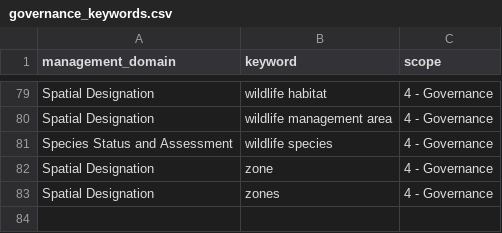
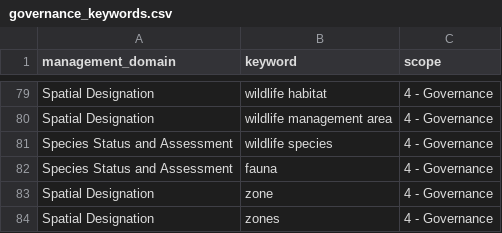
Before and after one commit to ennsjoe/salmon_management_domains_compendium, a CSV file: data/governance_keywords.csv, drawn as a sheet; only a part is shown, gaps mark what is left out; the diff names each change by its address in the sheet, - before the commit and + after, or states it on an @@ line.

Commit message:
added fauna

```diff
--- a/data/governance_keywords.csv
+++ b/data/governance_keywords.csv
+row 82: Species Status and Assessment | fauna | 4 - Governance
```
